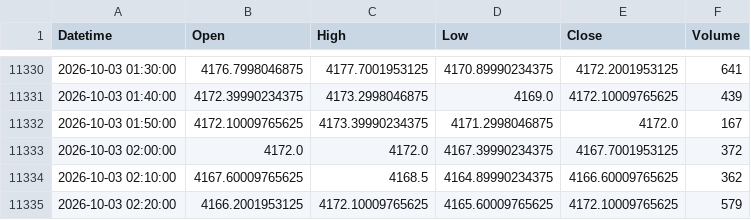
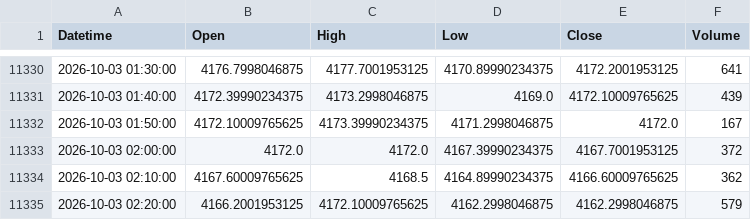
Before and after one commit to shikerkattiyar11-debug/xauusd-gold-data, a CSV file: data/xauusd_10m.csv, drawn as a sheet; only a part is shown, gaps mark what is left out.

```diff
--- a/data/xauusd_10m.csv
+++ b/data/xauusd_10m.csv
@@ -11334,2 +11334,2 @@ Datetime,Open,High,Low,Close,Volume
 2026-10-03 02:10:00,4167.60009765625,4168.5,4164.89990234375,4166.60009765625,362
-2026-10-03 02:20:00,4166.2001953125,4172.10009765625,4165.60009765625,4172.10009765625,579
+2026-10-03 02:20:00,4166.2001953125,4172.10009765625,4162.2998046875,4162.2998046875,579
```
Also changed, not shown: data/xauusd_15m.csv, data/xauusd_1h.csv, 2 other files.
